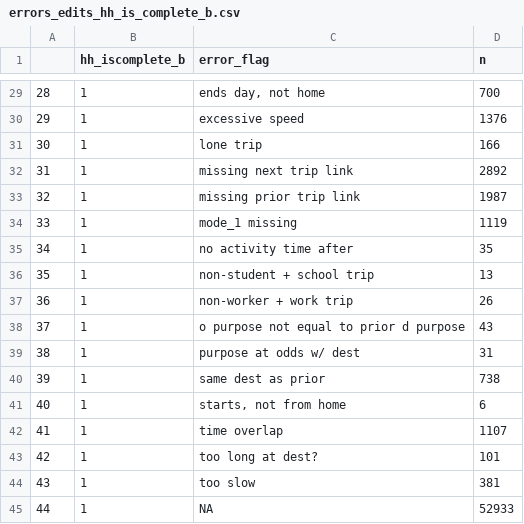
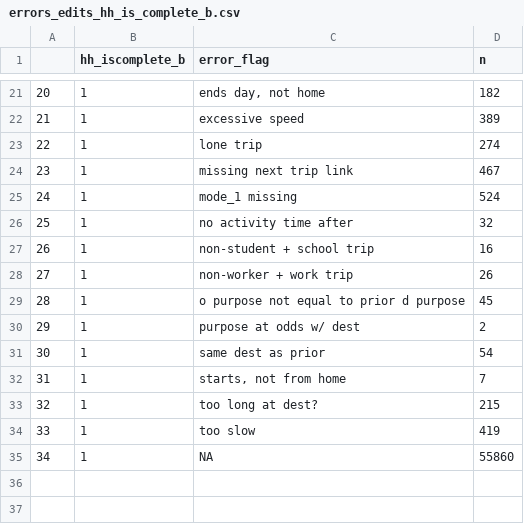
Before and after one commit to psrc/travel-survey-QC-Clean, a CSV file: survey_data_cleaning/errors_edits_hh_is_complete_b.csv, drawn as a sheet; only a part is shown, gaps mark what is left out; removed rows and columns are numbered as before the commit, all else as after; the diff covers the shown part only; the diff names each change by its address in the sheet, - before the commit and + after, or states it on an @@ line.

```diff
--- a/survey_data_cleaning/errors_edits_hh_is_complete_b.csv
+++ b/survey_data_cleaning/errors_edits_hh_is_complete_b.csv
@@ column A renumbered from row 4 down @@
-D21 (n): 700
+D21 (n): 182
-D22 (n): 1376
+D22 (n): 389
-D23 (n): 166
+D23 (n): 274
-D24 (n): 2892
+D24 (n): 467
-row 33: 32 | 1 | missing prior trip link | 1987
-D25 (n): 1119
+D25 (n): 524
-D26 (n): 35
+D26 (n): 32
-D27 (n): 13
+D27 (n): 16
-D29 (n): 43
+D29 (n): 45
-D30 (n): 31
+D30 (n): 2
-D31 (n): 738
+D31 (n): 54
-D32 (n): 6
+D32 (n): 7
-row 42: 41 | 1 | time overlap | 1107
-D33 (n): 101
+D33 (n): 215
-D34 (n): 381
+D34 (n): 419
-D35 (n): 52933
+D35 (n): 55860
```
Also changed, not shown: 3 added rows, 11 removed rows and 15 edited cells elsewhere in this file, survey_data_cleaning/errors_edits_complete_b_no_user_edits.csv, survey_data_cleaning/errors_edits_no_user_edits.csv, 2 other files.
